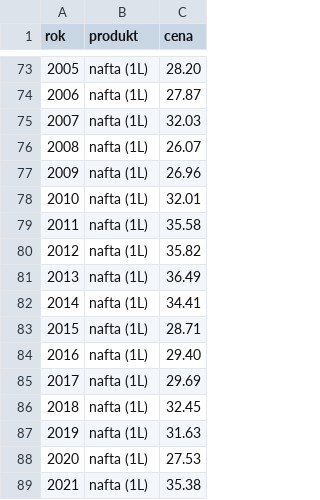
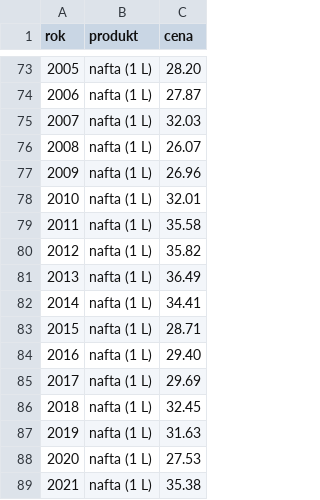
Before and after one commit to ton1czech/spotrebitelske-ceny-cr-dataset, a CSV file: spotrebitelske-ceny.csv, drawn as a sheet; only a part is shown, gaps mark what is left out; the diff covers the shown part only.

```diff
--- a/spotrebitelske-ceny.csv
+++ b/spotrebitelske-ceny.csv
@@ -73,17 +73,17 @@ rok,produkt,cena
-2005,nafta (1L),28.20
-2006,nafta (1L),27.87
-2007,nafta (1L),32.03
-2008,nafta (1L),26.07
-2009,nafta (1L),26.96
-2010,nafta (1L),32.01
-2011,nafta (1L),35.58
-2012,nafta (1L),35.82
-2013,nafta (1L),36.49
-2014,nafta (1L),34.41
-2015,nafta (1L),28.71
-2016,nafta (1L),29.40
-2017,nafta (1L),29.69
-2018,nafta (1L),32.45
-2019,nafta (1L),31.63
-2020,nafta (1L),27.53
-2021,nafta (1L),35.38
+2005,nafta (1 L),28.20
+2006,nafta (1 L),27.87
+2007,nafta (1 L),32.03
+2008,nafta (1 L),26.07
+2009,nafta (1 L),26.96
+2010,nafta (1 L),32.01
+2011,nafta (1 L),35.58
+2012,nafta (1 L),35.82
+2013,nafta (1 L),36.49
+2014,nafta (1 L),34.41
+2015,nafta (1 L),28.71
+2016,nafta (1 L),29.40
+2017,nafta (1 L),29.69
+2018,nafta (1 L),32.45
+2019,nafta (1 L),31.63
+2020,nafta (1 L),27.53
+2021,nafta (1 L),35.38
```
Also changed, not shown: 49 edited cells elsewhere in this file.
